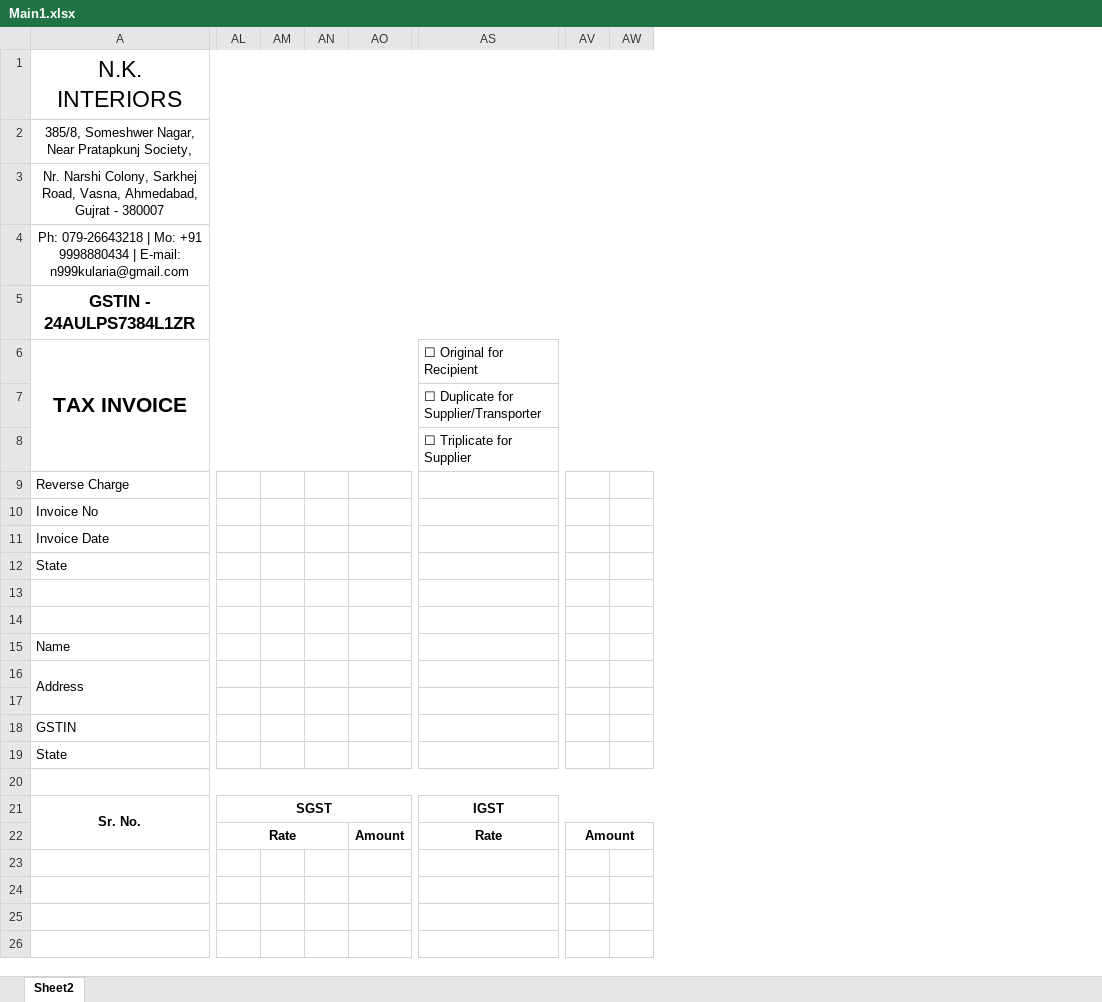
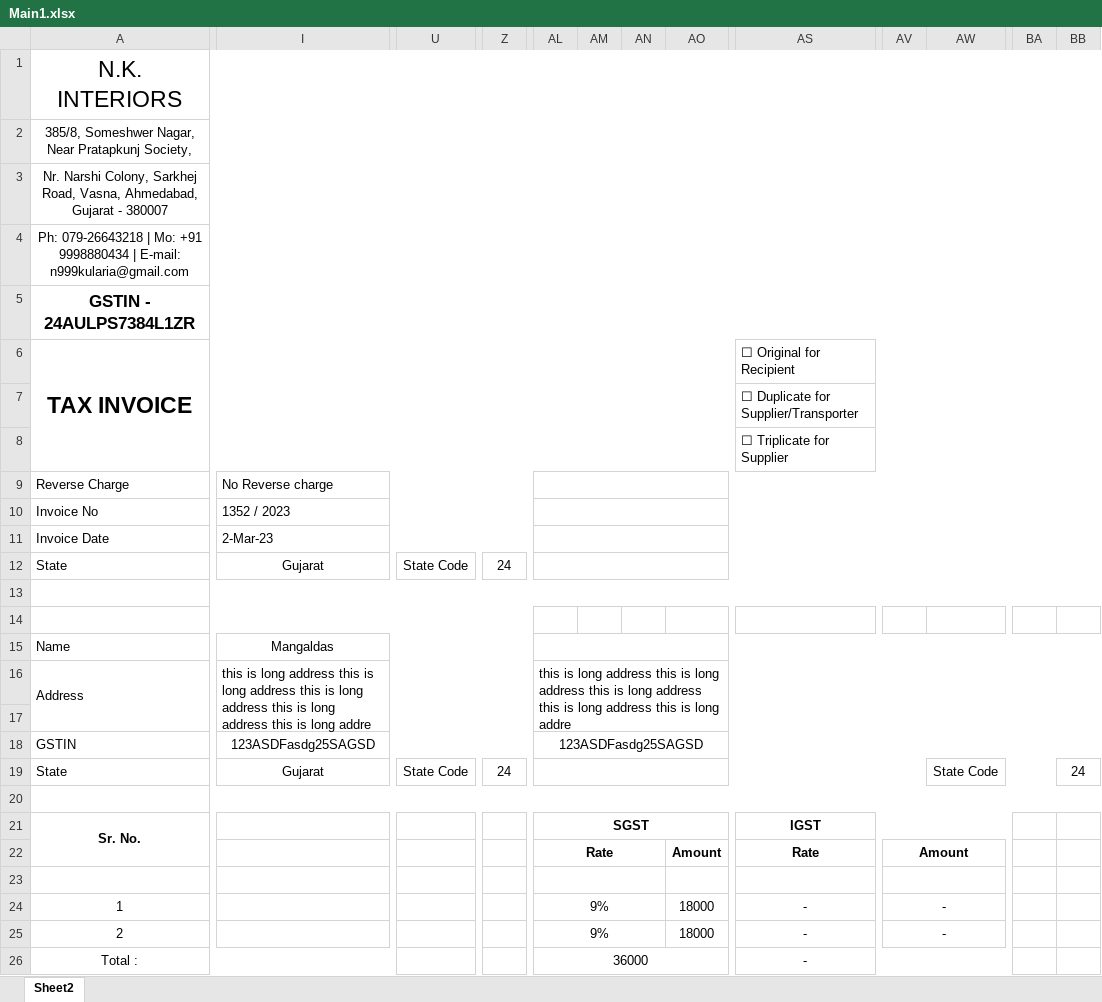
Before and after one commit to BurningTiles/nkinteriors_files, an Excel workbook: Main1.xlsx, sheet Sheet2, drawn as a sheet; only a part is shown, gaps mark what is left out; values as stored, in another font and other column widths than the file's, no borders; removed rows and columns are numbered as before the commit, all else as after; rows hold the shown columns only; the diff covers the shown part only; the diff names each change by its address in the sheet, - before the commit and + after, or states it on an @@ line.

Commit message:
Updated

```diff
--- a/Main1.xlsx (sheet Sheet2)
+++ b/Main1.xlsx (sheet Sheet2)
+column I, rows 9-19: No Reverse charge | 1352 / 2023 | 2-Mar-23 | Gujarat |  |  | Mangaldas | this is long address this is long address this is long address this is long address this is long addre |  | 123ASDFasdg25SAGSD | Gujarat
+column U, rows 12-19: State Code |  |  |  |  |  |  | State Code
+column Z, rows 12-19: 24 |  |  |  |  |  |  | 24
-column AW, empty
+column AW, row 19: State Code
+column BA, empty
+column BB, row 19: 24
-A3: …Vasna, Ahmedabad, Gujrat - 380007
+A3: …Vasna, Ahmedabad, Gujarat - 380007
@@ A6 text size: larger @@
+AL9:BB9 merged
+AL10:BB10 merged
+AL11:BB11 merged
+AL12:BB12 merged
+A13:BB13 merged
+A14:AB14 merged
+AL15:BB15 merged
-AL16: (empty)
+AL16: this is long address this is long address this is long address this is long address this is long addre
+AL16:BB17 merged
-AL18: (empty)
+AL18: 123ASDFasdg25SAGSD
+AL18:BB18 merged
+AL19:AV19 merged
+row 23: (empty)
+row 24: 1 |  |  |  | 9% |  |  | 18000 | - | -
+row 25: 2 |  |  |  | 9% |  |  | 18000 | - | -
+row 26: Total : |  |  |  | 36000 |  |  |  | -
```
Also changed, not shown: 3 removed columns and merged cells elsewhere in this sheet.
